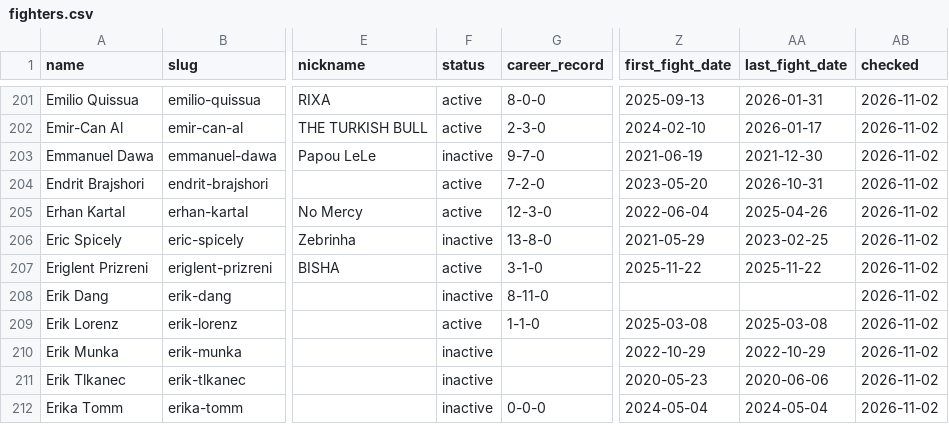
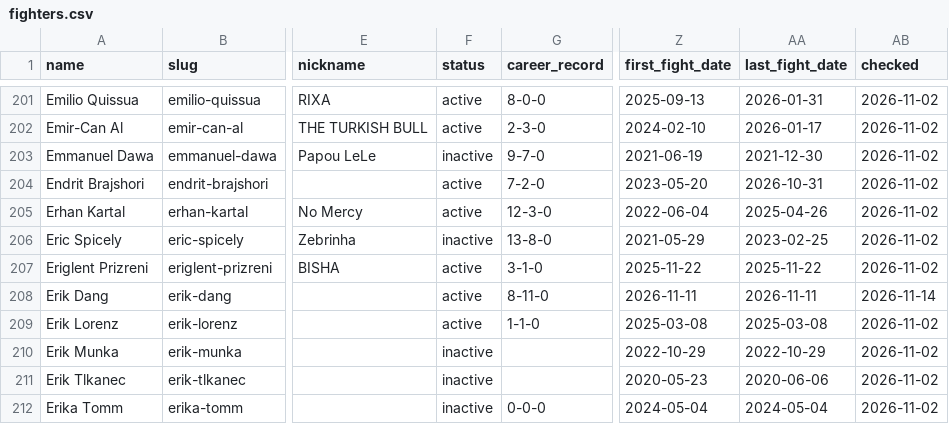
Before and after one commit to larissapavan/vektormma, a CSV file: data/raw/oktagon/fighters.csv, drawn as a sheet; only a part is shown, gaps mark what is left out; the diff covers the shown part only; the diff names each change by its address in the sheet, - before the commit and + after, or states it on an @@ line.

```diff
--- a/data/raw/oktagon/fighters.csv
+++ b/data/raw/oktagon/fighters.csv
-F208 (status): inactive
+F208 (status): active
-Z208 (first_fight_date): (empty)
+Z208 (first_fight_date): 2026-11-11
-AA208 (last_fight_date): (empty)
+AA208 (last_fight_date): 2026-11-11
-AB208 (checked): 2026-11-02
+AB208 (checked): 2026-11-14
```
Also changed, not shown: 2 added rows and 137 edited cells elsewhere in this file, data/raw/lfa/fighters.csv, data/raw/oktagon/fights.csv, 54 other files.
